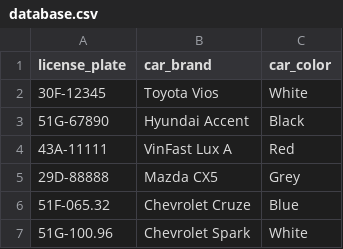
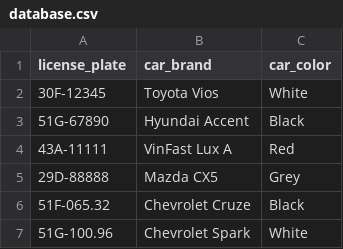
Before and after one commit to Therockycloud/PDL302m_project, a CSV file: main/data/database.csv, drawn as a sheet.

```diff
--- a/main/data/database.csv
+++ b/main/data/database.csv
@@ -5,3 +5,3 @@ license_plate,car_brand,car_color
 29D-88888,Mazda CX5,Grey
-51F-065.32,Chevrolet Cruze,Blue
+51F-065.32,Chevrolet Cruze,Black
 51G-100.96,Chevrolet Spark,White
```
Also changed, not shown: 3 other files.
